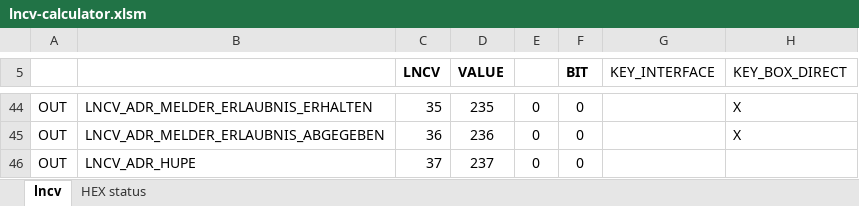
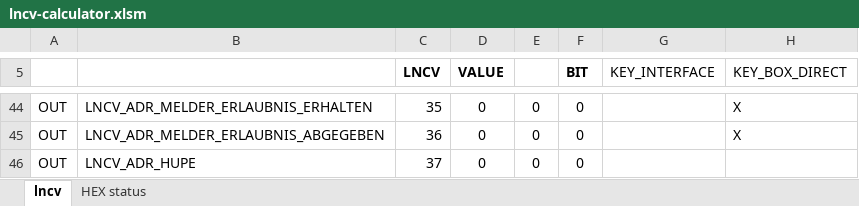
Before and after one commit to nh-finescale/ln2block, an Excel workbook: documentation/lncv-calculator.xlsm, sheet lncv, drawn as a sheet; only a part is shown, gaps mark what is left out; values as stored, in another font and other column widths than the file's, no borders; the diff covers the shown part only; the diff names each change by its address in the sheet, - before the commit and + after, or states it on an @@ line.

```diff
--- a/documentation/lncv-calculator.xlsm (sheet lncv)
+++ b/documentation/lncv-calculator.xlsm (sheet lncv)
-D44 (VALUE): 235
+D44 (VALUE): 0
-D45 (VALUE): 236
+D45 (VALUE): 0
-D46 (VALUE): 237
+D46 (VALUE): 0
```
Also changed, not shown: 29 edited cells elsewhere in this sheet, 1 other file.
